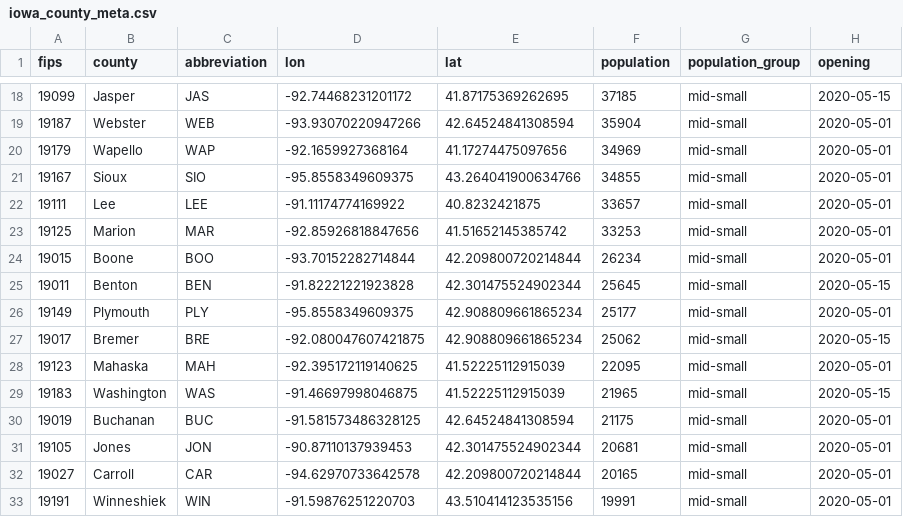
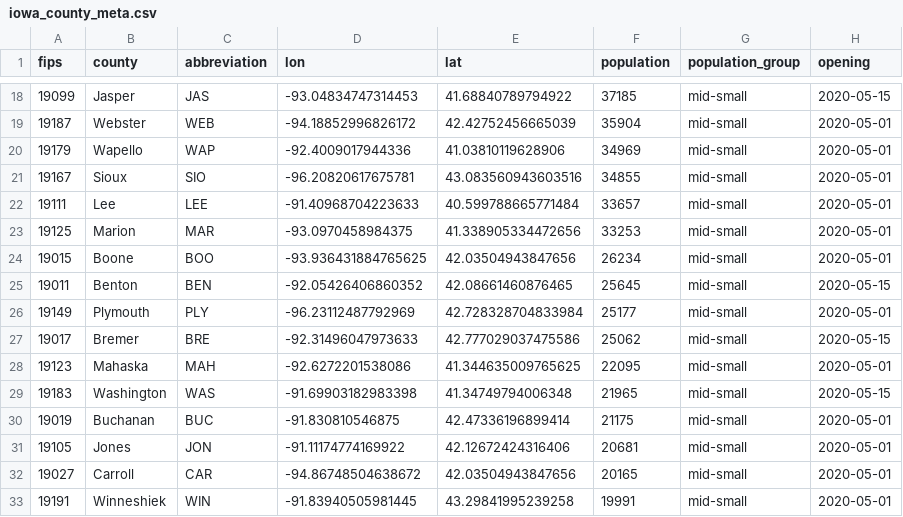
Before and after one commit to ijlyttle/iowa-covid-data, a CSV file: data/meta/iowa_county_meta.csv, drawn as a sheet; only a part is shown, gaps mark what is left out; the diff covers the shown part only.

```diff
--- a/data/meta/iowa_county_meta.csv
+++ b/data/meta/iowa_county_meta.csv
@@ -18,16 +18,16 @@ fips,county,abbreviation,lon,lat,population,population_group,opening
-19099,Jasper,JAS,-92.74468231201172,41.87175369262695,37185,mid-small,2020-05-15
-19187,Webster,WEB,-93.93070220947266,42.64524841308594,35904,mid-small,2020-05-01
-19179,Wapello,WAP,-92.1659927368164,41.17274475097656,34969,mid-small,2020-05-01
-19167,Sioux,SIO,-95.8558349609375,43.264041900634766,34855,mid-small,2020-05-01
-19111,Lee,LEE,-91.11174774169922,40.8232421875,33657,mid-small,2020-05-01
-19125,Marion,MAR,-92.85926818847656,41.51652145385742,33253,mid-small,2020-05-01
-19015,Boone,BOO,-93.70152282714844,42.209800720214844,26234,mid-small,2020-05-01
-19011,Benton,BEN,-91.82221221923828,42.301475524902344,25645,mid-small,2020-05-15
-19149,Plymouth,PLY,-95.8558349609375,42.908809661865234,25177,mid-small,2020-05-01
-19017,Bremer,BRE,-92.080047607421875,42.908809661865234,25062,mid-small,2020-05-15
-19123,Mahaska,MAH,-92.395172119140625,41.52225112915039,22095,mid-small,2020-05-01
-19183,Washington,WAS,-91.46697998046875,41.52225112915039,21965,mid-small,2020-05-15
-19019,Buchanan,BUC,-91.581573486328125,42.64524841308594,21175,mid-small,2020-05-01
-19105,Jones,JON,-90.87110137939453,42.301475524902344,20681,mid-small,2020-05-01
-19027,Carroll,CAR,-94.62970733642578,42.209800720214844,20165,mid-small,2020-05-01
-19191,Winneshiek,WIN,-91.59876251220703,43.510414123535156,19991,mid-small,2020-05-01
+19099,Jasper,JAS,-93.04834747314453,41.68840789794922,37185,mid-small,2020-05-15
+19187,Webster,WEB,-94.18852996826172,42.42752456665039,35904,mid-small,2020-05-01
+19179,Wapello,WAP,-92.4009017944336,41.03810119628906,34969,mid-small,2020-05-01
+19167,Sioux,SIO,-96.20820617675781,43.083560943603516,34855,mid-small,2020-05-01
+19111,Lee,LEE,-91.40968704223633,40.599788665771484,33657,mid-small,2020-05-01
+19125,Marion,MAR,-93.0970458984375,41.338905334472656,33253,mid-small,2020-05-01
+19015,Boone,BOO,-93.936431884765625,42.03504943847656,26234,mid-small,2020-05-01
+19011,Benton,BEN,-92.05426406860352,42.08661460876465,25645,mid-small,2020-05-15
+19149,Plymouth,PLY,-96.23112487792969,42.728328704833984,25177,mid-small,2020-05-01
+19017,Bremer,BRE,-92.31496047973633,42.777029037475586,25062,mid-small,2020-05-15
+19123,Mahaska,MAH,-92.6272201538086,41.344635009765625,22095,mid-small,2020-05-01
+19183,Washington,WAS,-91.69903182983398,41.34749794006348,21965,mid-small,2020-05-15
+19019,Buchanan,BUC,-91.830810546875,42.47336196899414,21175,mid-small,2020-05-01
+19105,Jones,JON,-91.11174774169922,42.12672424316406,20681,mid-small,2020-05-01
+19027,Carroll,CAR,-94.86748504638672,42.03504943847656,20165,mid-small,2020-05-01
+19191,Winneshiek,WIN,-91.83940505981445,43.29841995239258,19991,mid-small,2020-05-01
```
Also changed, not shown: 166 edited cells elsewhere in this file, 2 other files.
